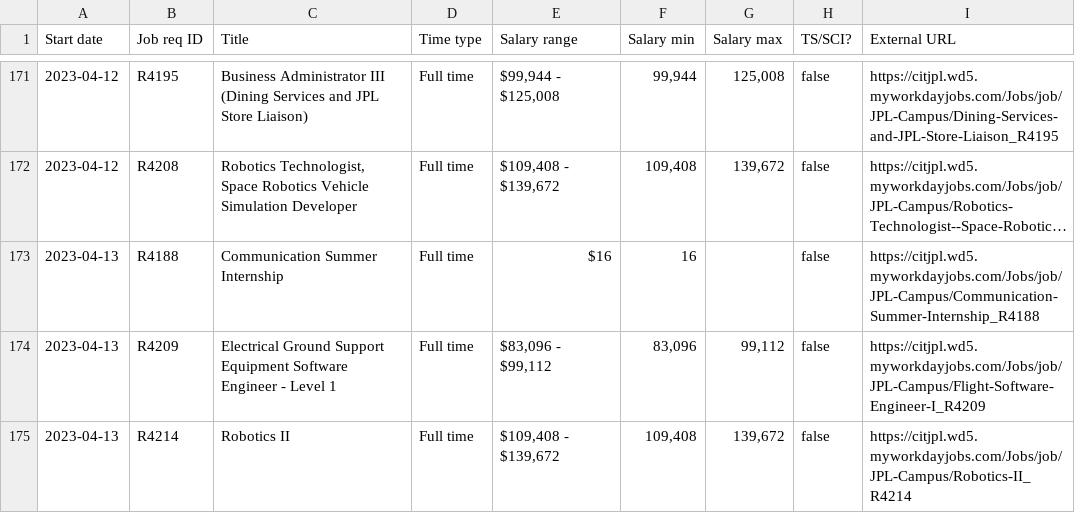
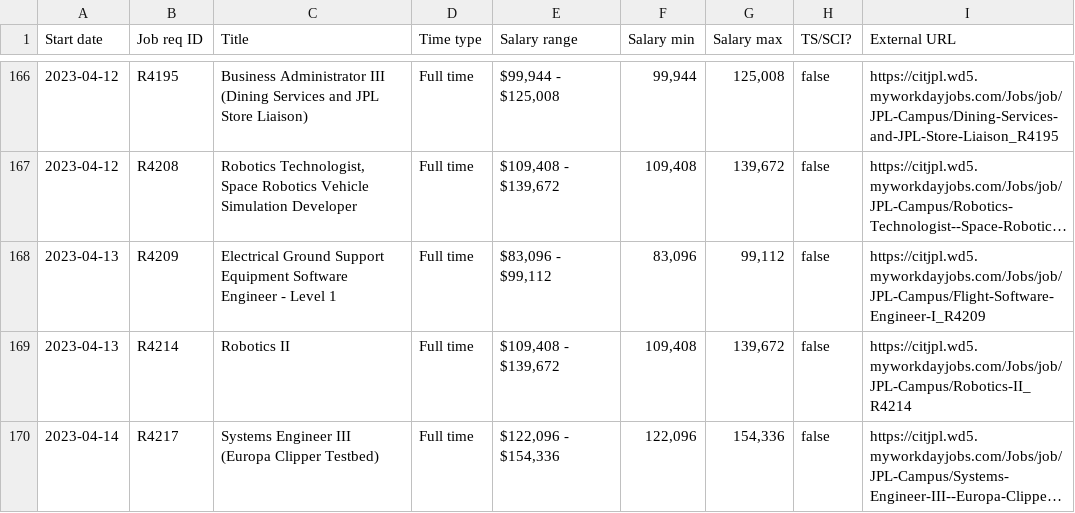
Before and after one commit to thzinc/jpl-jobs, a CSV file: data/summary.csv, drawn as a sheet; only a part is shown, gaps mark what is left out; the shorter side is filled out with more unchanged rows; long unchanged cells end in …; the diff covers the shown part only; the diff names each change by its address in the sheet, - before the commit and + after, or states it on an @@ line.

```diff
--- a/data/summary.csv
+++ b/data/summary.csv
-row 173: 2023-04-13 | R4188 | Communication Summer Internship | Full time | $16 | 16 |  | false | https://citjpl.wd5.myworkdayjobs.com/Jobs/job/JPL-Campus/Communication-Summer-Internship_R4188
```
Also changed, not shown: 6 removed rows elsewhere in this file.
